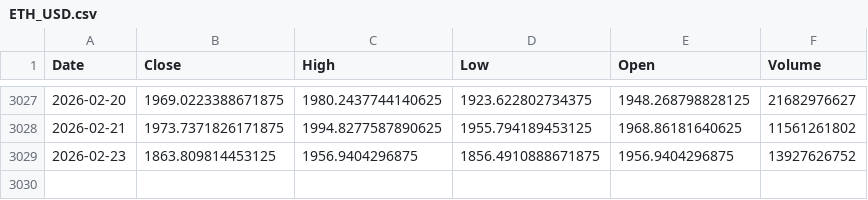
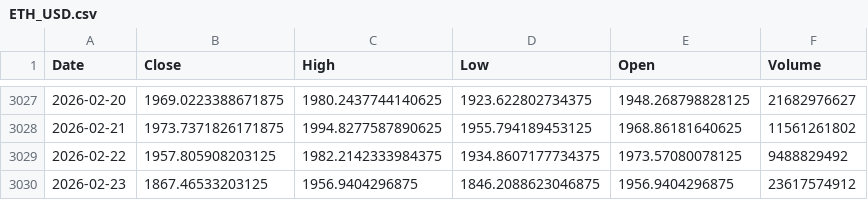
Before and after one commit to kittycapital/etf-seasonality, a CSV file: data/ETH_USD.csv, drawn as a sheet; only a part is shown, gaps mark what is left out.

```diff
--- a/data/ETH_USD.csv
+++ b/data/ETH_USD.csv
@@ -3028,2 +3028,3 @@ Date,Close,High,Low,Open,Volume
 2026-02-21,1973.7371826171875,1994.8277587890625,1955.794189453125,1968.86181640625,11561261802
-2026-02-23,1863.809814453125,1956.9404296875,1856.4910888671875,1956.9404296875,13927626752
+2026-02-22,1957.805908203125,1982.2142333984375,1934.8607177734375,1973.57080078125,9488829492
+2026-02-23,1867.46533203125,1956.9404296875,1846.2088623046875,1956.9404296875,23617574912
```
Also changed, not shown: data/EWY.csv, data/GLD.csv, 12 other files.
